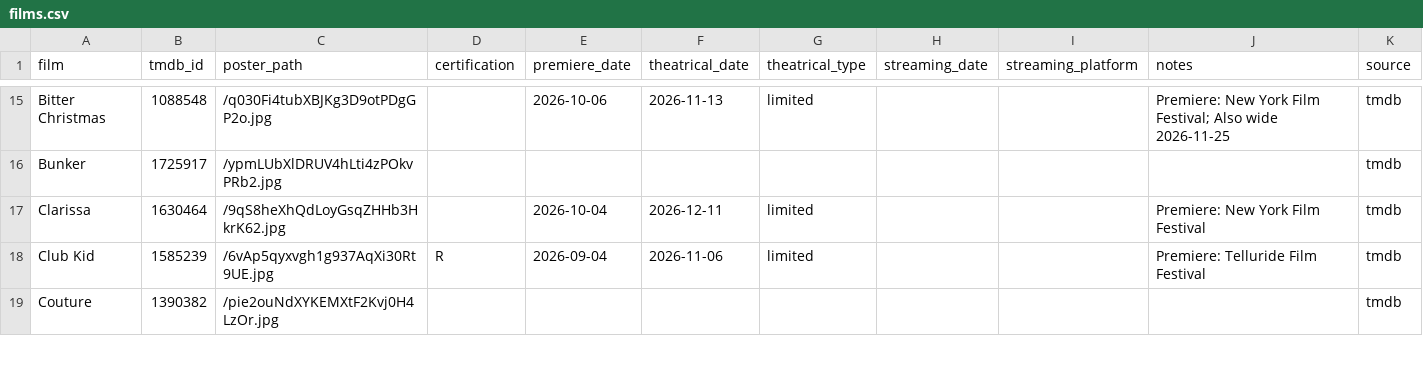
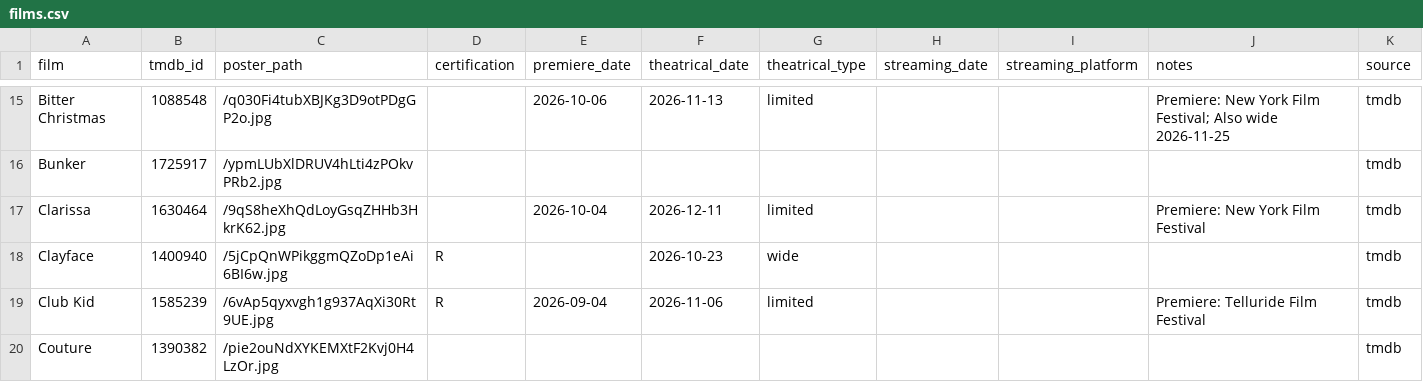
Before and after one commit to mattheuscolyn/oscars-dashboard, a CSV file: data/films.csv, drawn as a sheet; only a part is shown, gaps mark what is left out; the diff names each change by its address in the sheet, - before the commit and + after, or states it on an @@ line.

```diff
--- a/data/films.csv
+++ b/data/films.csv
+row 18: Clayface | 1400940 | /5jCpQnWPikggmQZoDp1eAi6BI6w.jpg | R |  | 2026-10-23 | wide |  |  |  | tmdb
```
Also changed, not shown: 1 other file.
